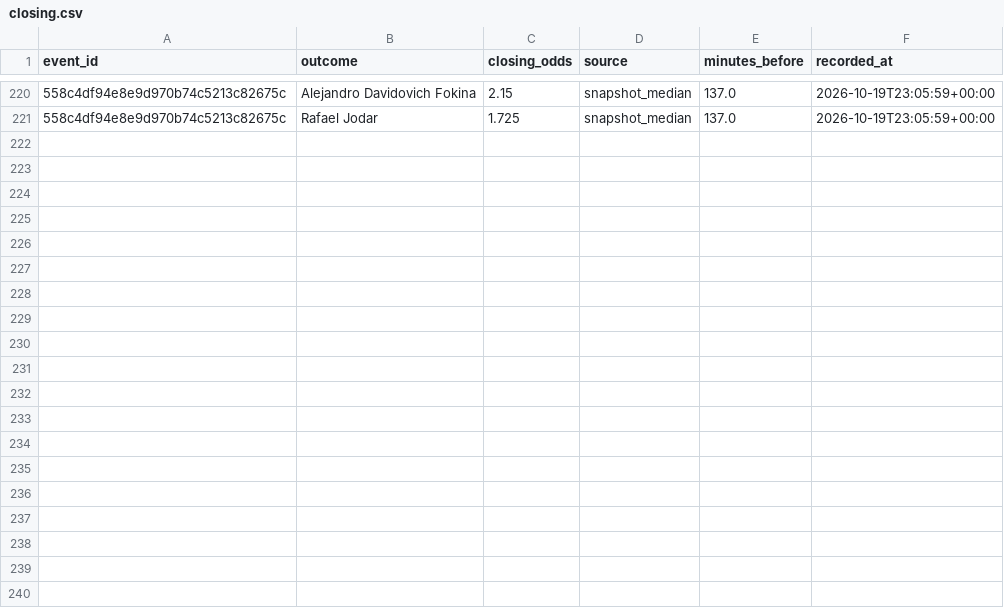
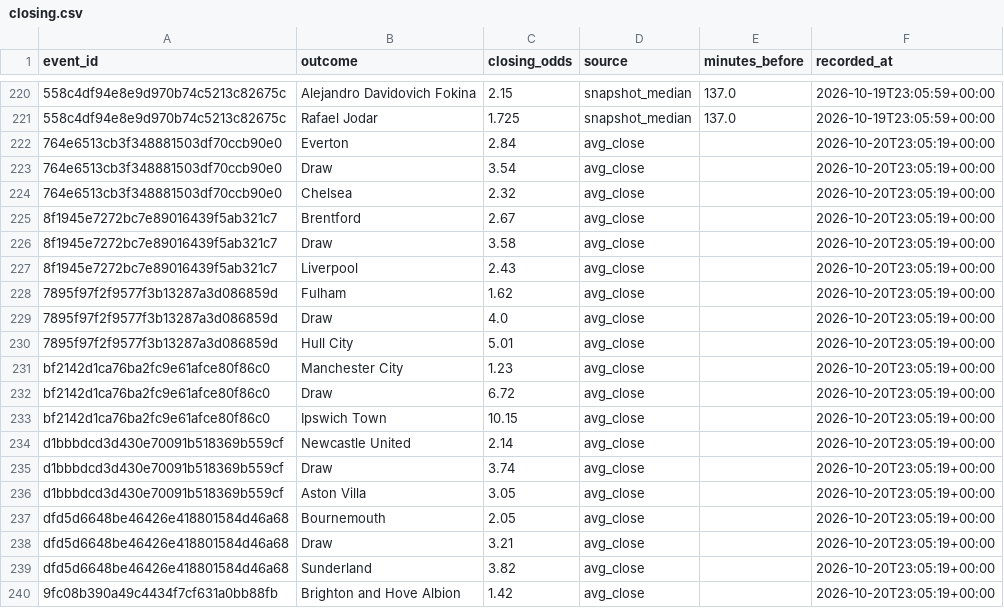
Before and after one commit to NicolasDangg/sports-prediction, a CSV file: state/closing.csv, drawn as a sheet; only a part is shown, gaps mark what is left out; the diff covers the shown part only; the diff names each change by its address in the sheet, - before the commit and + after, or states it on an @@ line.

```diff
--- a/state/closing.csv
+++ b/state/closing.csv
+row 222: 764e6513cb3f348881503df70ccb90e0 | Everton | 2.84 | avg_close |  | 2026-10-20T23:05:19+00:00
+row 223: 764e6513cb3f348881503df70ccb90e0 | Draw | 3.54 | avg_close |  | 2026-10-20T23:05:19+00:00
+row 224: 764e6513cb3f348881503df70ccb90e0 | Chelsea | 2.32 | avg_close |  | 2026-10-20T23:05:19+00:00
+row 225: 8f1945e7272bc7e89016439f5ab321c7 | Brentford | 2.67 | avg_close |  | 2026-10-20T23:05:19+00:00
+row 226: 8f1945e7272bc7e89016439f5ab321c7 | Draw | 3.58 | avg_close |  | 2026-10-20T23:05:19+00:00
+row 227: 8f1945e7272bc7e89016439f5ab321c7 | Liverpool | 2.43 | avg_close |  | 2026-10-20T23:05:19+00:00
+row 228: 7895f97f2f9577f3b13287a3d086859d | Fulham | 1.62 | avg_close |  | 2026-10-20T23:05:19+00:00
+row 229: 7895f97f2f9577f3b13287a3d086859d | Draw | 4.0 | avg_close |  | 2026-10-20T23:05:19+00:00
+row 230: 7895f97f2f9577f3b13287a3d086859d | Hull City | 5.01 | avg_close |  | 2026-10-20T23:05:19+00:00
+row 231: bf2142d1ca76ba2fc9e61afce80f86c0 | Manchester City | 1.23 | avg_close |  | 2026-10-20T23:05:19+00:00
+row 232: bf2142d1ca76ba2fc9e61afce80f86c0 | Draw | 6.72 | avg_close |  | 2026-10-20T23:05:19+00:00
+row 233: bf2142d1ca76ba2fc9e61afce80f86c0 | Ipswich Town | 10.15 | avg_close |  | 2026-10-20T23:05:19+00:00
+row 234: d1bbbdcd3d430e70091b518369b559cf | Newcastle United | 2.14 | avg_close |  | 2026-10-20T23:05:19+00:00
+row 235: d1bbbdcd3d430e70091b518369b559cf | Draw | 3.74 | avg_close |  | 2026-10-20T23:05:19+00:00
+row 236: d1bbbdcd3d430e70091b518369b559cf | Aston Villa | 3.05 | avg_close |  | 2026-10-20T23:05:19+00:00
+row 237: dfd5d6648be46426e418801584d46a68 | Bournemouth | 2.05 | avg_close |  | 2026-10-20T23:05:19+00:00
+row 238: dfd5d6648be46426e418801584d46a68 | Draw | 3.21 | avg_close |  | 2026-10-20T23:05:19+00:00
+row 239: dfd5d6648be46426e418801584d46a68 | Sunderland | 3.82 | avg_close |  | 2026-10-20T23:05:19+00:00
+row 240: 9fc08b390a49c4434f7cf631a0bb88fb | Brighton and Hove Albion | 1.42 | avg_close |  | 2026-10-20T23:05:19+00:00
```
Also changed, not shown: 11 added rows elsewhere in this file, state/bankroll_history.csv, state/epl_elo_history.csv, 7 other files.
